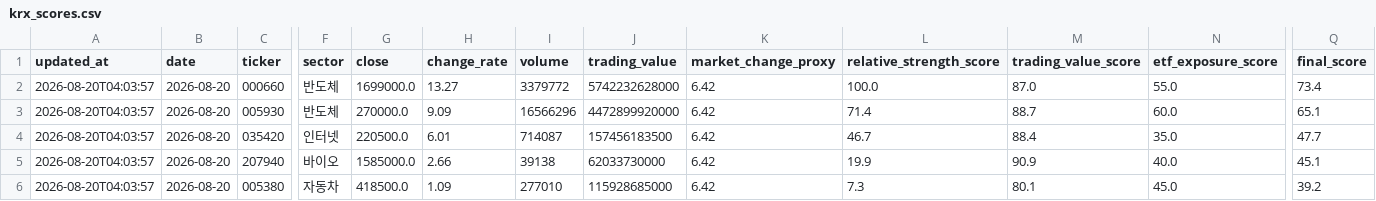
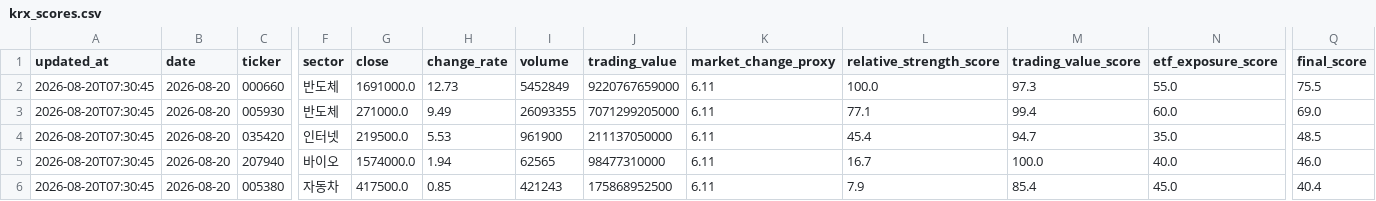
Before and after one commit to gimoon-ryu/Jusik, a CSV file: data/krx_scores.csv, drawn as a sheet; only a part is shown, gaps mark what is left out; the diff names each change by its address in the sheet, - before the commit and + after, or states it on an @@ line.

```diff
--- a/data/krx_scores.csv
+++ b/data/krx_scores.csv
-A2:A6 (updated_at): 2026-08-20T04:03:57
+A2:A6 (updated_at): 2026-08-20T07:30:45
-G2 (close): 1699000.0
+G2 (close): 1691000.0
-H2 (change_rate): 13.27
+H2 (change_rate): 12.73
-I2 (volume): 3379772
+I2 (volume): 5452849
-J2 (trading_value): 5742232628000
+J2 (trading_value): 9220767659000
-K2:K6 (market_change_proxy): 6.42
+K2:K6 (market_change_proxy): 6.11
-M2 (trading_value_score): 87.0
+M2 (trading_value_score): 97.3
-Q2 (final_score): 73.4
+Q2 (final_score): 75.5
-G3 (close): 270000.0
+G3 (close): 271000.0
-H3 (change_rate): 9.09
+H3 (change_rate): 9.49
-I3 (volume): 16566296
+I3 (volume): 26093355
-J3 (trading_value): 4472899920000
+J3 (trading_value): 7071299205000
-L3 (relative_strength_score): 71.4
+L3 (relative_strength_score): 77.1
-M3 (trading_value_score): 88.7
+M3 (trading_value_score): 99.4
-Q3 (final_score): 65.1
+Q3 (final_score): 69.0
-G4 (close): 220500.0
+G4 (close): 219500.0
-H4 (change_rate): 6.01
+H4 (change_rate): 5.53
-I4 (volume): 714087
+I4 (volume): 961900
-J4 (trading_value): 157456183500
+J4 (trading_value): 211137050000
-L4 (relative_strength_score): 46.7
+L4 (relative_strength_score): 45.4
-M4 (trading_value_score): 88.4
+M4 (trading_value_score): 94.7
-Q4 (final_score): 47.7
+Q4 (final_score): 48.5
-G5 (close): 1585000.0
+G5 (close): 1574000.0
-H5 (change_rate): 2.66
+H5 (change_rate): 1.94
-I5 (volume): 39138
+I5 (volume): 62565
-J5 (trading_value): 62033730000
+J5 (trading_value): 98477310000
-L5 (relative_strength_score): 19.9
+L5 (relative_strength_score): 16.7
-M5 (trading_value_score): 90.9
+M5 (trading_value_score): 100.0
-Q5 (final_score): 45.1
+Q5 (final_score): 46.0
-G6 (close): 418500.0
+G6 (close): 417500.0
-H6 (change_rate): 1.09
+H6 (change_rate): 0.85
-I6 (volume): 277010
+I6 (volume): 421243
-J6 (trading_value): 115928685000
+J6 (trading_value): 175868952500
-L6 (relative_strength_score): 7.3
+L6 (relative_strength_score): 7.9
-M6 (trading_value_score): 80.1
+M6 (trading_value_score): 85.4
-Q6 (final_score): 39.2
+Q6 (final_score): 40.4
```
Also changed, not shown: data/krx_events.csv, data/krx_snapshots.csv.
